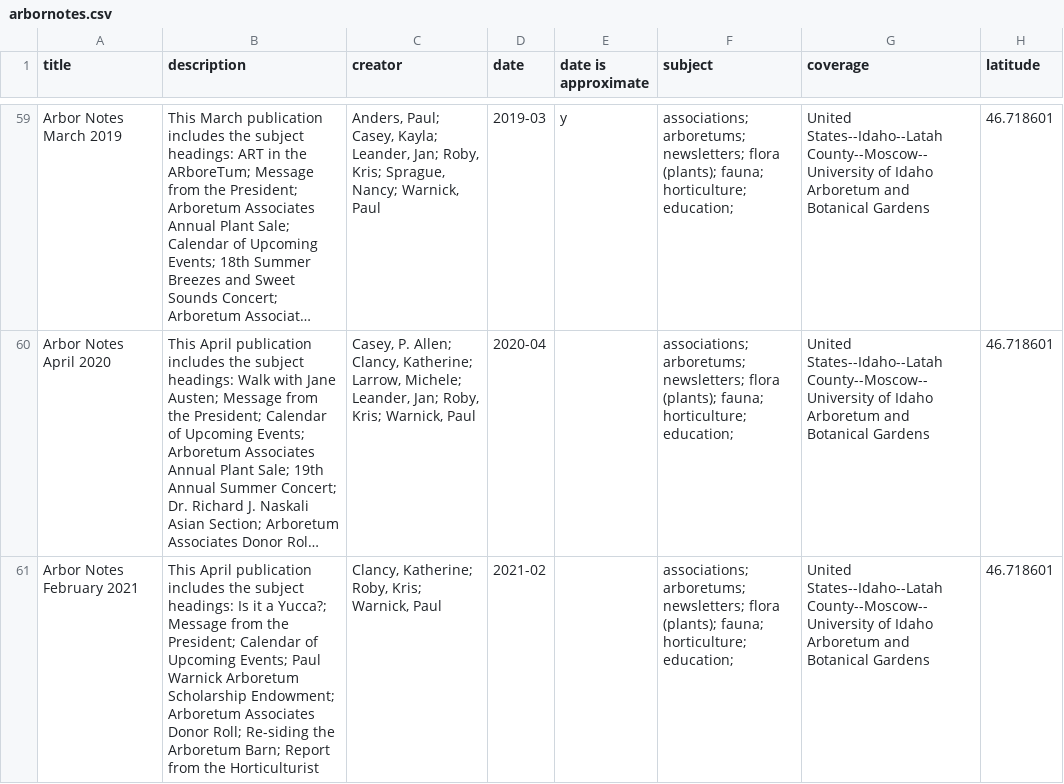
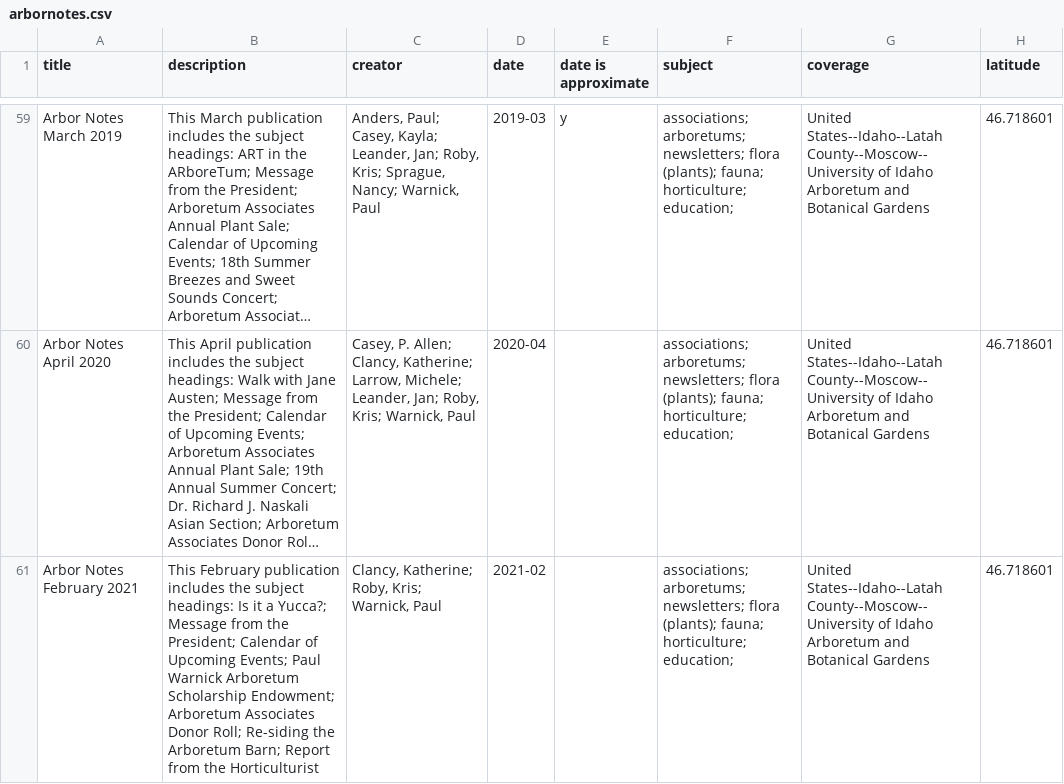
Before and after one commit to uidaholib/collectionbuilder-cdm-template, a CSV file: _data/arbornotes.csv, drawn as a sheet; only a part is shown, gaps mark what is left out; long unchanged cells end in …; the diff covers the shown part only; the diff names each change by its address in the sheet, - before the commit and + after, or states it on an @@ line.

Commit message:
add 2022 item

```diff
--- a/_data/arbornotes.csv
+++ b/_data/arbornotes.csv
-B61 (description): This April publication includes…
+B61 (description): This February publication includes…
```
Also changed, not shown: 1 added row elsewhere in this file.
